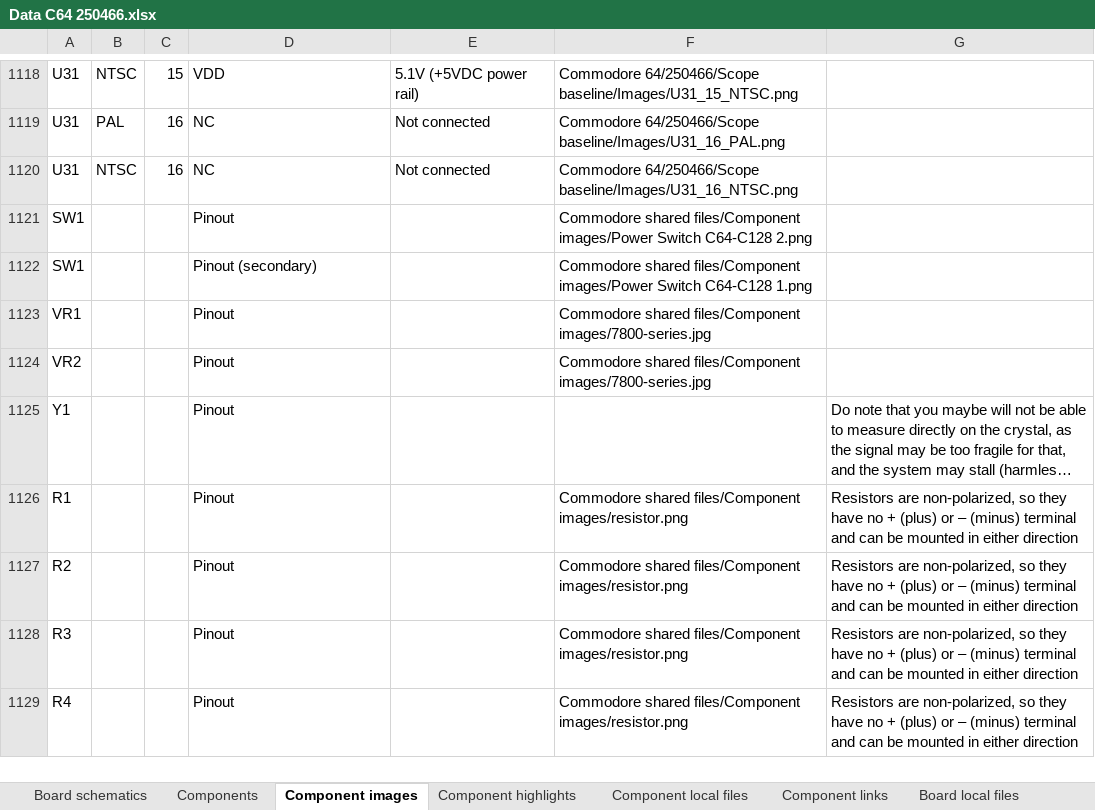
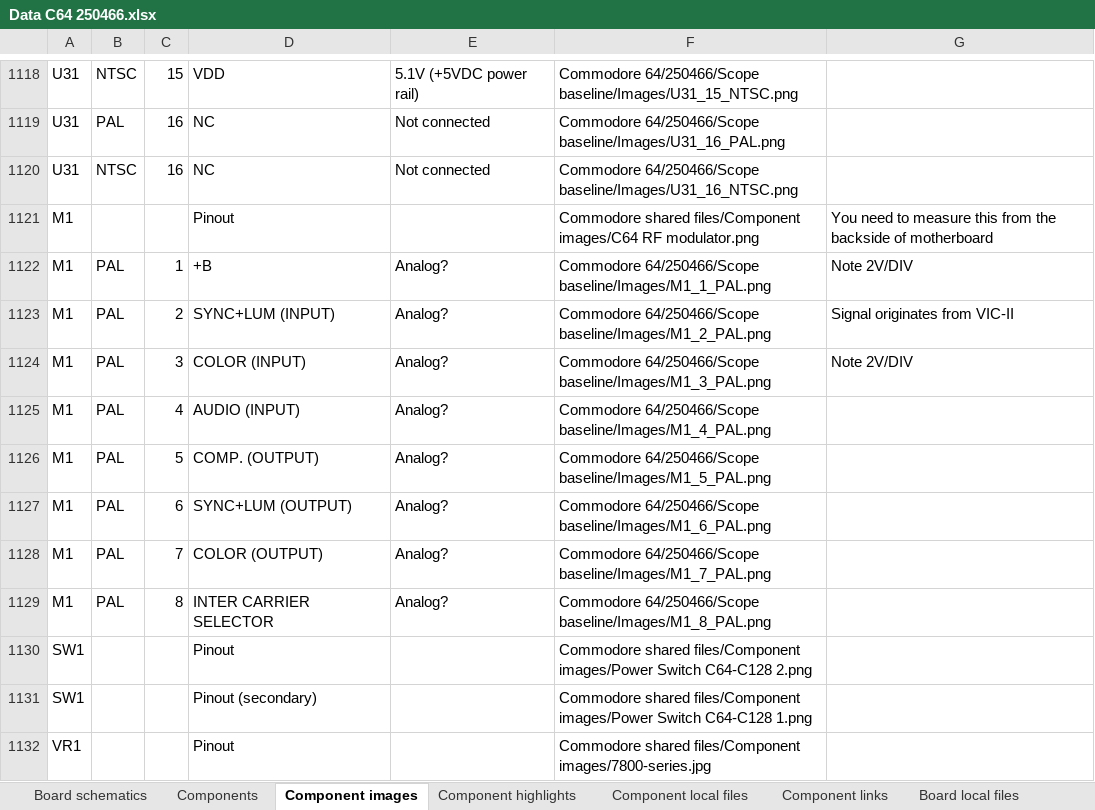
Before and after one commit to HovKlan-DH/Commodore-Repair-Toolbox, an Excel workbook: Data/Commodore 64/250466/Data C64 250466.xlsx, sheet Component images, drawn as a sheet; only a part is shown, gaps mark what is left out; the shorter side is filled out with more unchanged rows; long unchanged cells end in …; values as stored, in another font and other column widths than the file's, no borders; the diff names each change by its address in the sheet, - before the commit and + after, or states it on an @@ line.

```diff
--- a/Data/Commodore 64/250466/Data C64 250466.xlsx (sheet Component images)
+++ b/Data/Commodore 64/250466/Data C64 250466.xlsx (sheet Component images)
+row 1121: M1 |  |  | Pinout |  | Commodore shared files/Component images/C64 RF modulator.png | You need to measure this from the backside of motherboard
+row 1122: M1 | PAL | 1 | +B | Analog? | Commodore 64/250466/Scope baseline/Images/M1_1_PAL.png | Note 2V/DIV
+row 1123: M1 | PAL | 2 | SYNC+LUM (INPUT) | Analog? | Commodore 64/250466/Scope baseline/Images/M1_2_PAL.png | Signal originates from VIC-II
+row 1124: M1 | PAL | 3 | COLOR (INPUT) | Analog? | Commodore 64/250466/Scope baseline/Images/M1_3_PAL.png | Note 2V/DIV
+row 1125: M1 | PAL | 4 | AUDIO (INPUT) | Analog? | Commodore 64/250466/Scope baseline/Images/M1_4_PAL.png
+row 1126: M1 | PAL | 5 | COMP. (OUTPUT) | Analog? | Commodore 64/250466/Scope baseline/Images/M1_5_PAL.png
+row 1127: M1 | PAL | 6 | SYNC+LUM (OUTPUT) | Analog? | Commodore 64/250466/Scope baseline/Images/M1_6_PAL.png
+row 1128: M1 | PAL | 7 | COLOR (OUTPUT) | Analog? | Commodore 64/250466/Scope baseline/Images/M1_7_PAL.png
+row 1129: M1 | PAL | 8 | INTER CARRIER SELECTOR | Analog? | Commodore 64/250466/Scope baseline/Images/M1_8_PAL.png
```
Also changed, not shown: sheet Board schematics, Data/Commodore 64/250407/Data C64 250407.xlsx, Data/Commodore 64/250425/Data C64 250425.xlsx, 36 other files.
